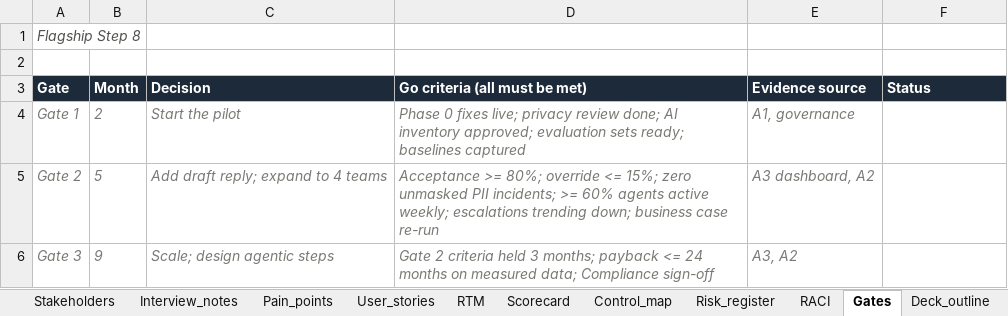
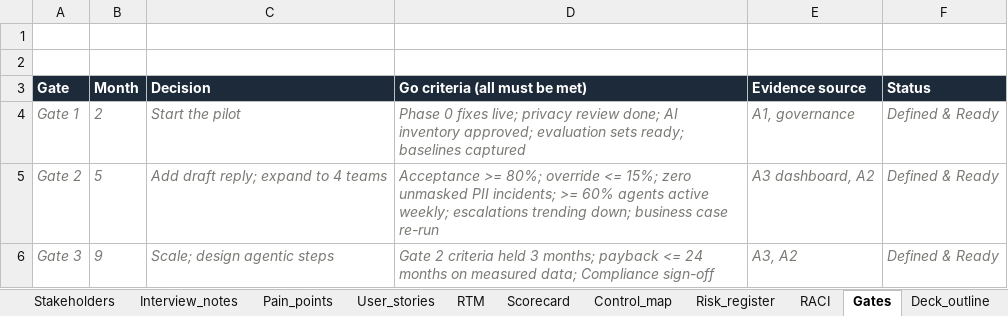
Before and after one commit to aryanpatel-creations/genai-solutions-consultant-blueprint, an Excel workbook: Flagship_A_templates.xlsx, sheet Gates, drawn as a sheet; values as stored, in another font and other column widths than the file's, no borders; the diff names each change by its address in the sheet, - before the commit and + after, or states it on an @@ line.

```diff
--- a/Flagship_A_templates.xlsx (sheet Gates)
+++ b/Flagship_A_templates.xlsx (sheet Gates)
-A1 (Gate): Flagship Step 8
+A1 (Gate): (empty)
-F4:F6 (Status): (empty)
+F4:F6 (Status): Defined & Ready
```
Also changed, not shown: sheet Interview_notes, sheet RTM, sheet Deck_outline, sheet User_stories, sheet Pain_points, sheet Stakeholders, 11 more sheets, 00_admin/assumptions_register.xlsx, 02_A2_business_case/A2_GenAI_Cost_ROI.xlsx, 2 other files.
